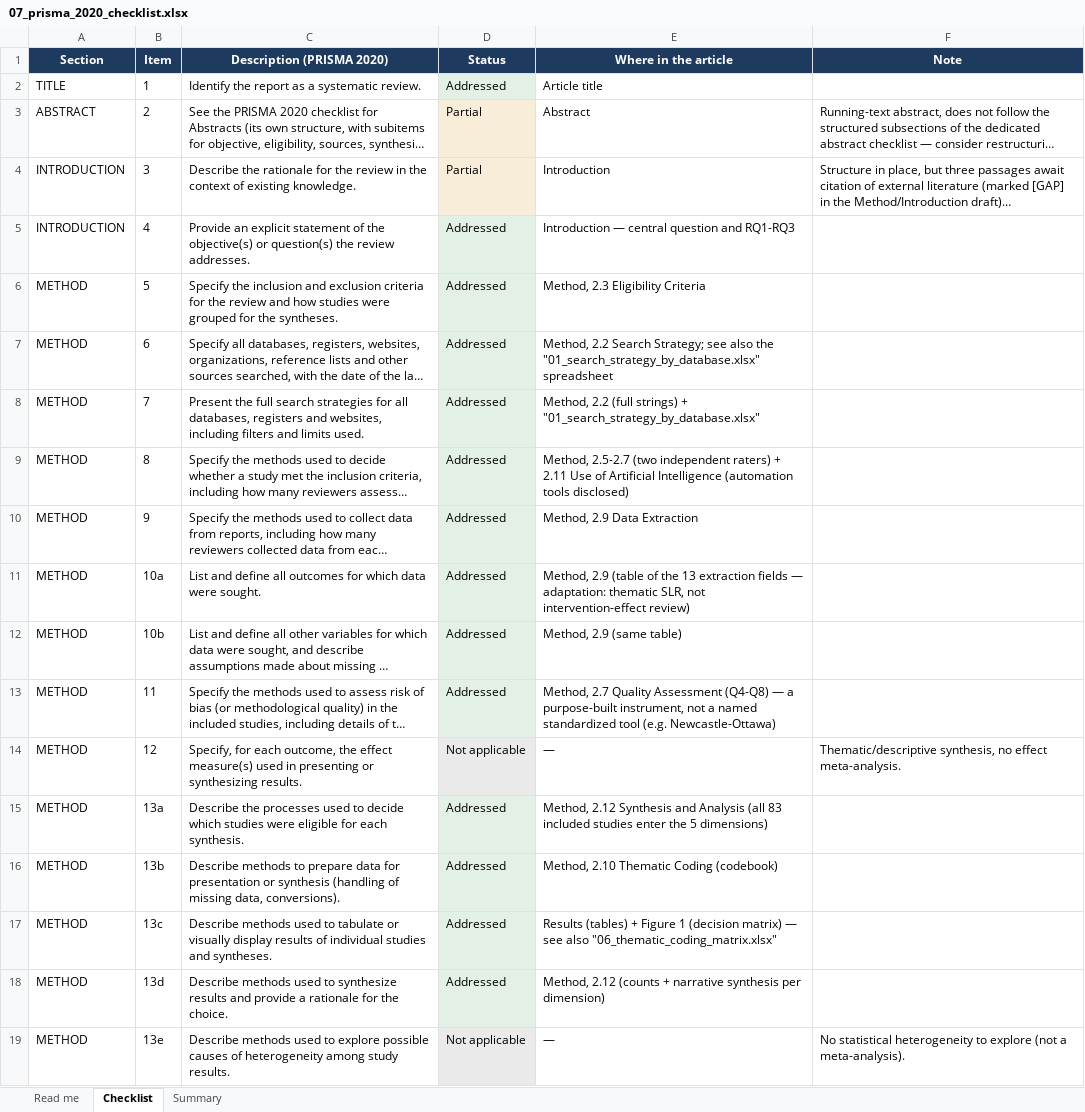
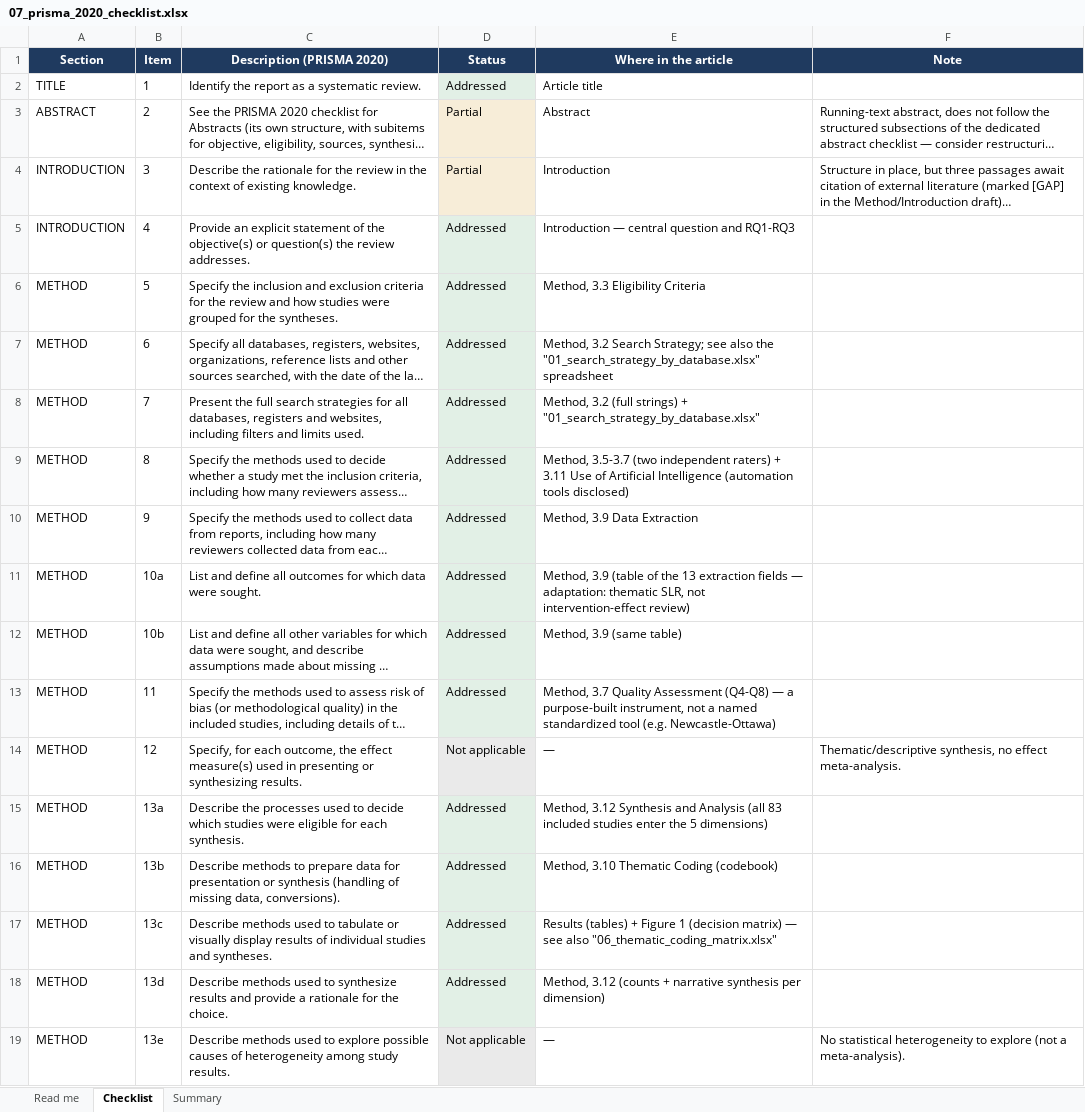
Before and after one commit to smkbarbosa/dgov-slr-reproduction-package, an Excel workbook: 07_prisma_2020_checklist.xlsx, sheet Checklist, drawn as a sheet; only a part is shown; long unchanged cells end in …; values as stored, in another font and other column widths than the file's, no borders; the diff covers the shown part only; the diff names each change by its address in the sheet, - before the commit and + after, or states it on an @@ line.

```diff
--- a/07_prisma_2020_checklist.xlsx (sheet Checklist)
+++ b/07_prisma_2020_checklist.xlsx (sheet Checklist)
-E6 (Where in the article): Method, 2.3 Eligibility Criteria
+E6 (Where in the article): Method, 3.3 Eligibility Criteria
-E7 (Where in the article): Method, 2.2 Search Strategy;…
+E7 (Where in the article): Method, 3.2 Search Strategy;…
-E8 (Where in the article): Method, 2.2 (full strings)…
+E8 (Where in the article): Method, 3.2 (full strings)…
-E9 (Where in the article): Method, 2.5-2.7 (two independent raters) + 2.11 Use of…
+E9 (Where in the article): Method, 3.5-3.7 (two independent raters) + 3.11 Use of…
-E10 (Where in the article): Method, 2.9 Data Extraction
+E10 (Where in the article): Method, 3.9 Data Extraction
-E11 (Where in the article): Method, 2.9 (table of…
+E11 (Where in the article): Method, 3.9 (table of…
-E12 (Where in the article): Method, 2.9 (same table)
+E12 (Where in the article): Method, 3.9 (same table)
-E13 (Where in the article): Method, 2.7 Quality Assessment…
+E13 (Where in the article): Method, 3.7 Quality Assessment…
-E15 (Where in the article): Method, 2.12 Synthesis and…
+E15 (Where in the article): Method, 3.12 Synthesis and…
-E16 (Where in the article): Method, 2.10 Thematic Coding (codebook)
+E16 (Where in the article): Method, 3.10 Thematic Coding (codebook)
-E18 (Where in the article): Method, 2.12 (counts +…
+E18 (Where in the article): Method, 3.12 (counts +…
```
Also changed, not shown: 13 edited cells elsewhere in this sheet, 04_kappa_worksheet.xlsx.
